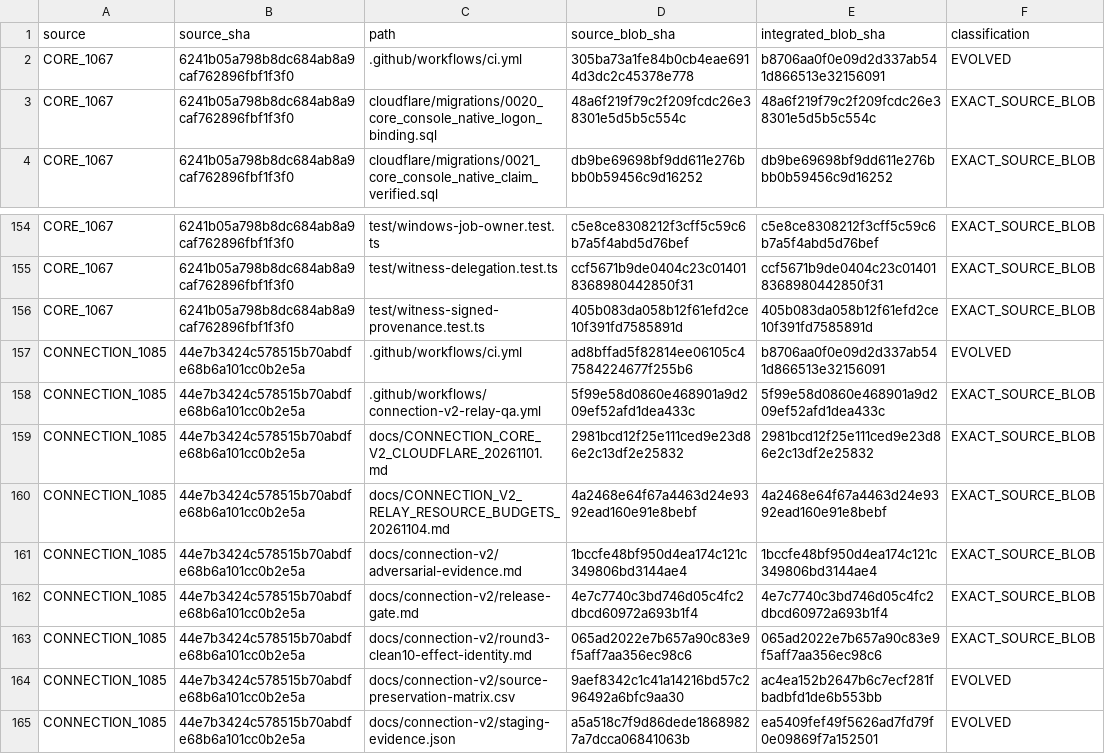
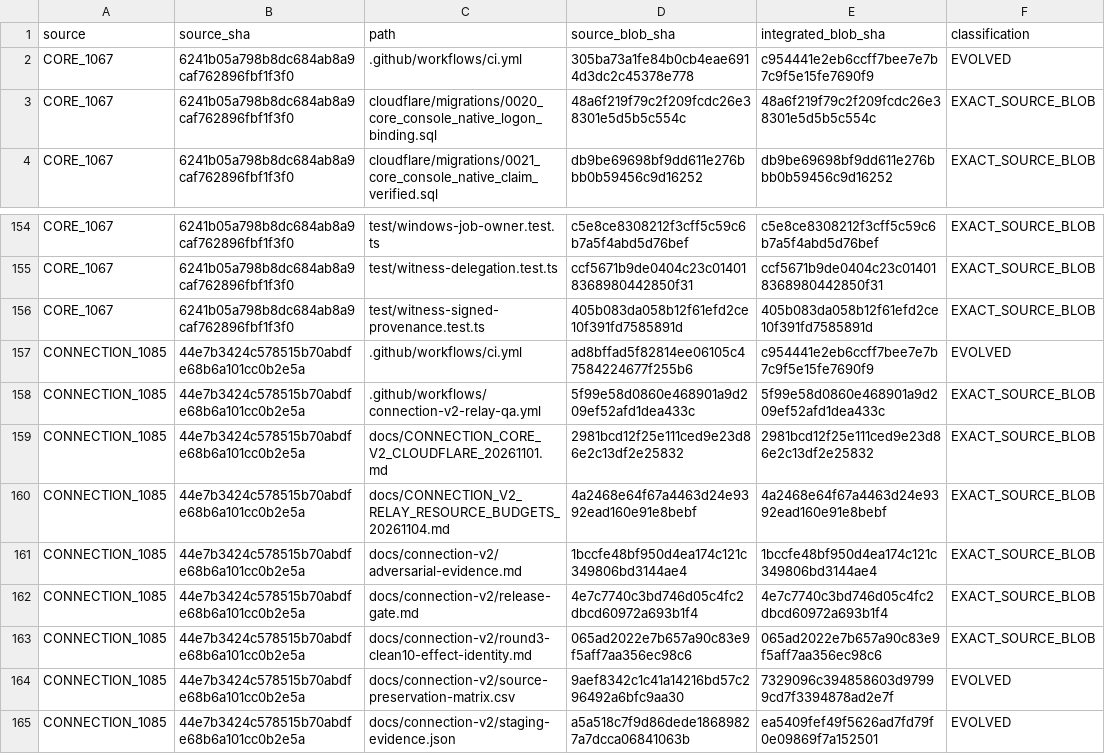
Before and after one commit to Naveax/Nexowire, a CSV file: docs/coord/AI05_CORE_CONNECTION_V2_PRESERVATION.csv, drawn as a sheet; only a part is shown, gaps mark what is left out.

```diff
--- a/docs/coord/AI05_CORE_CONNECTION_V2_PRESERVATION.csv
+++ b/docs/coord/AI05_CORE_CONNECTION_V2_PRESERVATION.csv
@@ -1,3 +1,3 @@
 source,source_sha,path,source_blob_sha,integrated_blob_sha,classification
-"CORE_1067","6241b05a798b8dc684ab8a9caf762896fbf1f3f0",".github/workflows/ci.yml","305ba73a1fe84b0cb4eae6914d3dc2c45378e778","b8706aa0f0e09d2d337ab541d866513e32156091","EVOLVED"
+"CORE_1067","6241b05a798b8dc684ab8a9caf762896fbf1f3f0",".github/workflows/ci.yml","305ba73a1fe84b0cb4eae6914d3dc2c45378e778","c954441e2eb6ccff7bee7e7b7c9f5e15fe7690f9","EVOLVED"
 "CORE_1067","6241b05a798b8dc684ab8a9caf762896fbf1f3f0","cloudflare/migrations/0020_core_console_native_logon_binding.sql","48a6f219f79c2f209fcdc26e38301e5d5b5c554c","48a6f219f79c2f209fcdc26e38301e5d5b5c554c","EXACT_SOURCE_BLOB"
@@ -156,3 +156,3 @@ source,source_sha,path,source_blob_sha,integrated_blob_sha,classification
 "CORE_1067","6241b05a798b8dc684ab8a9caf762896fbf1f3f0","test/witness-signed-provenance.test.ts","405b083da058b12f61efd2ce10f391fd7585891d","405b083da058b12f61efd2ce10f391fd7585891d","EXACT_SOURCE_BLOB"
-"CONNECTION_1085","44e7b3424c578515b70abdfe68b6a101cc0b2e5a",".github/workflows/ci.yml","ad8bffad5f82814ee06105c47584224677f255b6","b8706aa0f0e09d2d337ab541d866513e32156091","EVOLVED"
+"CONNECTION_1085","44e7b3424c578515b70abdfe68b6a101cc0b2e5a",".github/workflows/ci.yml","ad8bffad5f82814ee06105c47584224677f255b6","c954441e2eb6ccff7bee7e7b7c9f5e15fe7690f9","EVOLVED"
 "CONNECTION_1085","44e7b3424c578515b70abdfe68b6a101cc0b2e5a",".github/workflows/connection-v2-relay-qa.yml","5f99e58d0860e468901a9d209ef52afd1dea433c","5f99e58d0860e468901a9d209ef52afd1dea433c","EXACT_SOURCE_BLOB"
@@ -163,3 +163,3 @@ source,source_sha,path,source_blob_sha,integrated_blob_sha,classification
 "CONNECTION_1085","44e7b3424c578515b70abdfe68b6a101cc0b2e5a","docs/connection-v2/round3-clean10-effect-identity.md","065ad2022e7b657a90c83e9f5aff7aa356ec98c6","065ad2022e7b657a90c83e9f5aff7aa356ec98c6","EXACT_SOURCE_BLOB"
-"CONNECTION_1085","44e7b3424c578515b70abdfe68b6a101cc0b2e5a","docs/connection-v2/source-preservation-matrix.csv","9aef8342c1c41a14216bd57c296492a6bfc9aa30","ac4ea152b2647b6c7ecf281fbadbfd1de6b553bb","EVOLVED"
+"CONNECTION_1085","44e7b3424c578515b70abdfe68b6a101cc0b2e5a","docs/connection-v2/source-preservation-matrix.csv","9aef8342c1c41a14216bd57c296492a6bfc9aa30","7329096c394858603d97999cd7f3394878ad2e7f","EVOLVED"
 "CONNECTION_1085","44e7b3424c578515b70abdfe68b6a101cc0b2e5a","docs/connection-v2/staging-evidence.json","a5a518c7f9d86dede18689827a7dcca06841063b","ea5409fef49f5626ad7fd79f0e09869f7a152501","EVOLVED"
```
Also changed, not shown: docs/connection-v2/source-preservation-matrix.csv, docs/coord/AI05_ROUND2_SOURCE_PRESERVATION.csv.
